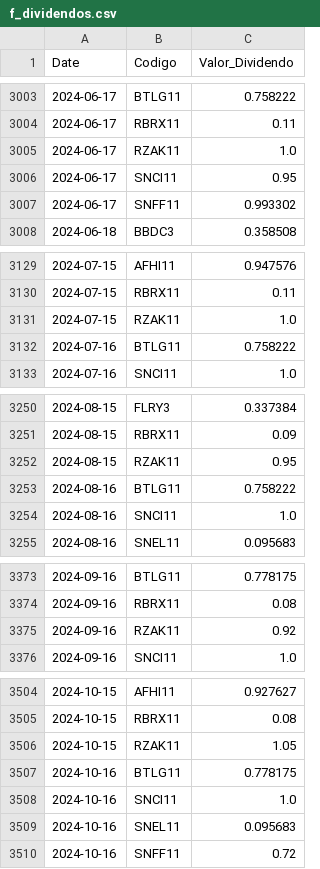
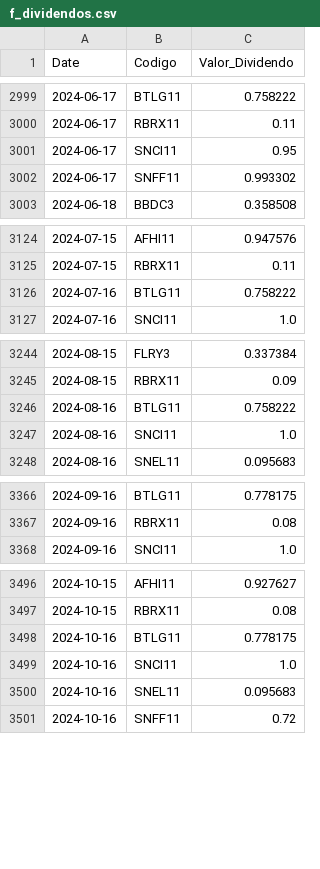
Before and after one commit to GabrielSantos15/brazilian-market-analytics, a CSV file: dados/f_dividendos.csv, drawn as a sheet; only a part is shown, gaps mark what is left out; removed rows and columns are numbered as before the commit, all else as after; the diff covers the shown part only; the diff names each change by its address in the sheet, - before the commit and + after, or states it on an @@ line.

```diff
--- a/dados/f_dividendos.csv
+++ b/dados/f_dividendos.csv
-row 3005: 2024-06-17 | RZAK11 | 1.0
-row 3131: 2024-07-15 | RZAK11 | 1.0
-row 3252: 2024-08-15 | RZAK11 | 0.95
-row 3375: 2024-09-16 | RZAK11 | 0.92
-row 3506: 2024-10-15 | RZAK11 | 1.05
```
Also changed, not shown: 6 added rows and 27 removed rows elsewhere in this file, 2 other files.
